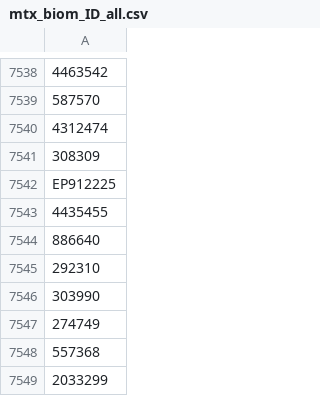
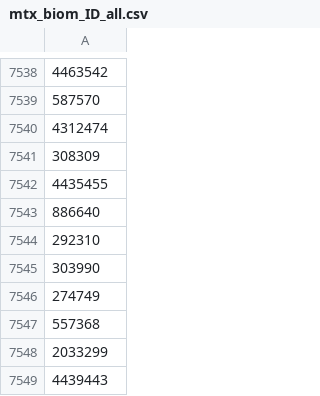
Before and after one commit to mdozmorov/HMP2, a CSV file: data/mtx_biom_ID_all.csv, drawn as a sheet; only a part is shown, gaps mark what is left out; the shorter side is filled out with more unchanged rows; the diff names each change by its address in the sheet, - before the commit and + after, or states it on an @@ line.

Commit message:
Correct number of unique IDs in readable biom files

```diff
--- a/data/mtx_biom_ID_all.csv
+++ b/data/mtx_biom_ID_all.csv
-row 7542: EP912225
```
Also changed, not shown: 1 other file.
